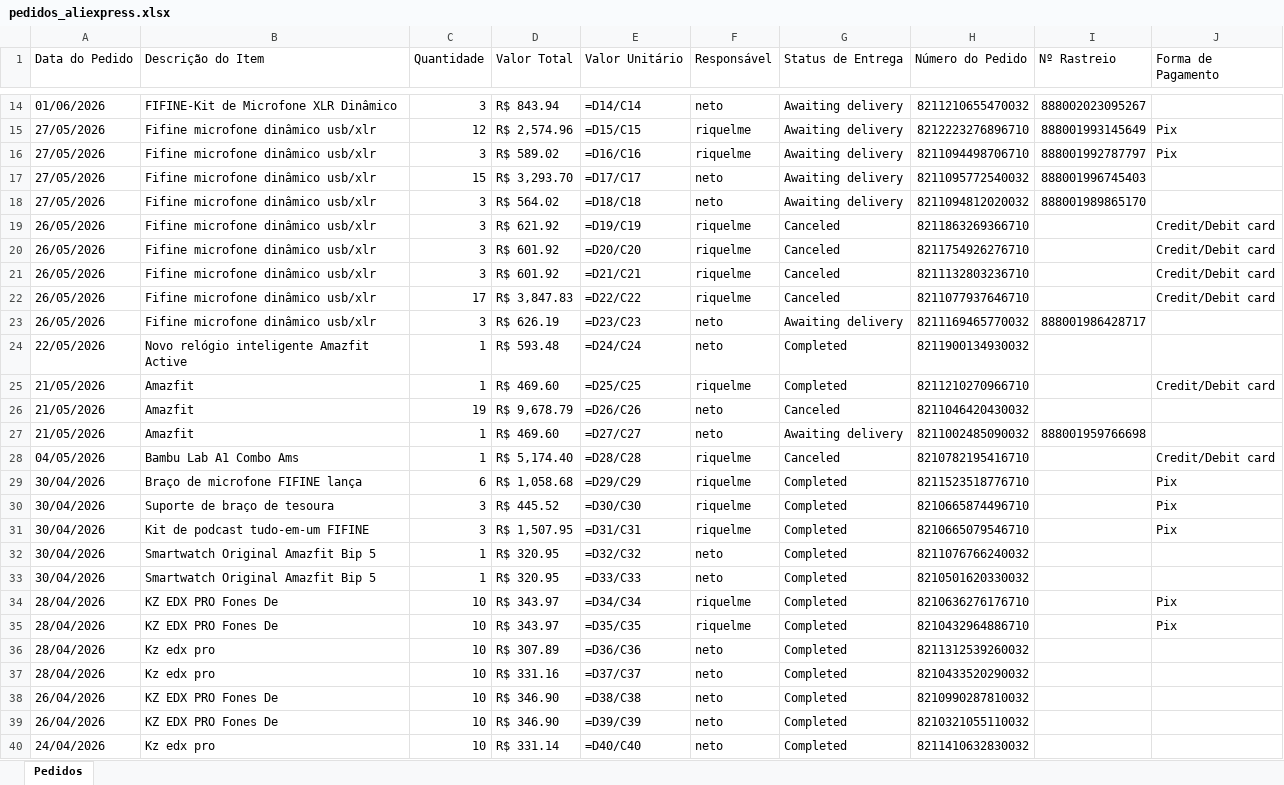
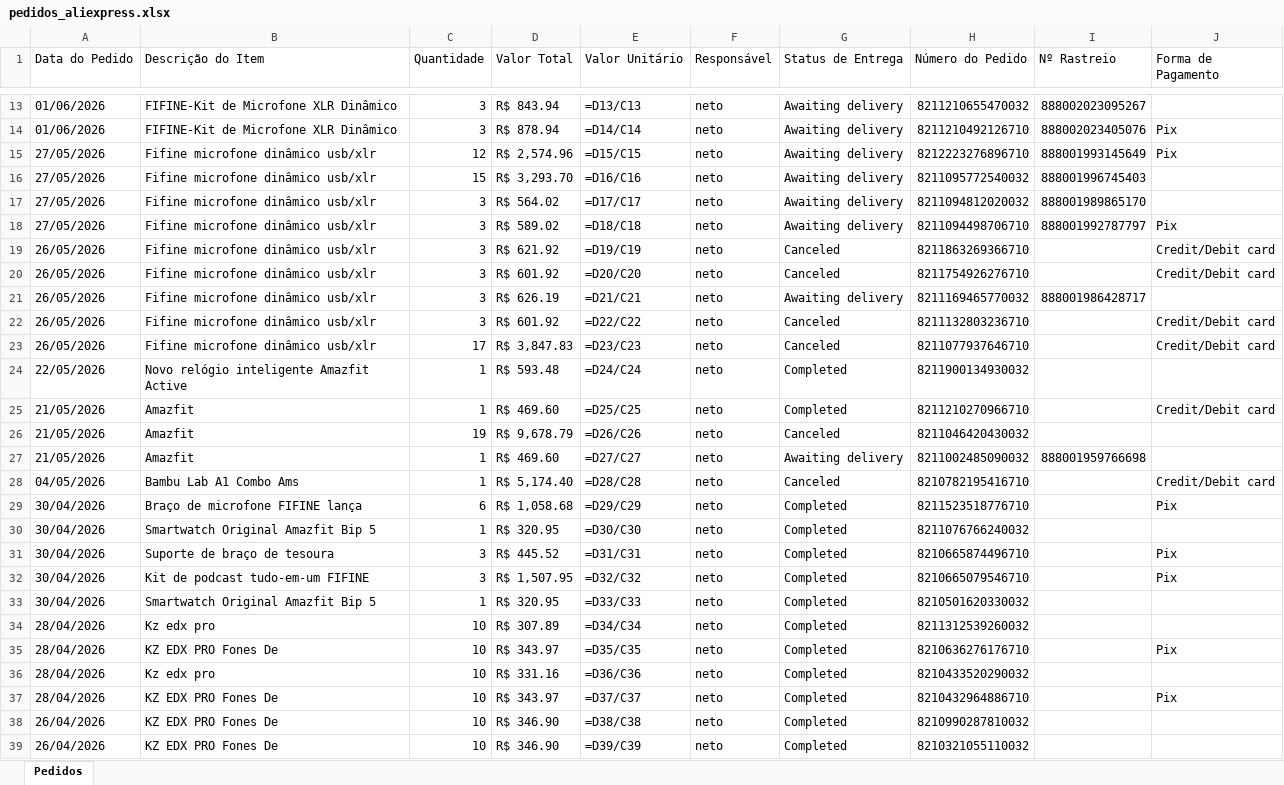
Before and after one commit to BGrangeiro/Aliexpress-Order, an Excel workbook: data/pedidos_aliexpress.xlsx, sheet Pedidos, drawn as a sheet; only a part is shown, gaps mark what is left out; the shorter side is filled out with more unchanged rows; values as stored, in another font and other column widths than the file's, no cell formats; formulas without a stored value are shown as written; removed rows and columns are numbered as before the commit, all else as after; the diff covers the shown part only; the diff names each change by its address in the sheet, - before the commit and + after, or states it on an @@ line.

```diff
--- a/data/pedidos_aliexpress.xlsx (sheet Pedidos)
+++ b/data/pedidos_aliexpress.xlsx (sheet Pedidos)
-E13 (Valor Unitário): =D14/C14
+E13 (Valor Unitário): =D13/C13
+row 14: 01/06/2026 | FIFINE-Kit de Microfone XLR Dinâmico | 3 | R$ 878.94 | =D14/C14 | neto | Awaiting delivery | 8211210492126710 | 888002023405076 | Pix
-F15 (Responsável): riquelme
+F15 (Responsável): neto
-row 16: 27/05/2026 | Fifine microfone dinâmico usb/xlr | 3 | R$ 589.02 | =D16/C16 | riquelme | Awaiting delivery | 8211094498706710 | 888001992787797 | Pix
-E16 (Valor Unitário): =D17/C17
+E16 (Valor Unitário): =D16/C16
-E17 (Valor Unitário): =D18/C18
+E17 (Valor Unitário): =D17/C17
+row 18: 27/05/2026 | Fifine microfone dinâmico usb/xlr | 3 | R$ 589.02 | =D18/C18 | neto | Awaiting delivery | 8211094498706710 | 888001992787797 | Pix
-F19:F20 (Responsável): riquelme
+F19:F20 (Responsável): neto
+row 21: 26/05/2026 | Fifine microfone dinâmico usb/xlr | 3 | R$ 626.19 | =D21/C21 | neto | Awaiting delivery | 8211169465770032 | 888001986428717
-E22 (Valor Unitário): =D21/C21
+E22 (Valor Unitário): =D22/C22
-F22:F23 (Responsável): riquelme
+F22:F23 (Responsável): neto
-E23 (Valor Unitário): =D22/C22
+E23 (Valor Unitário): =D23/C23
-row 23: 26/05/2026 | Fifine microfone dinâmico usb/xlr | 3 | R$ 626.19 | =D23/C23 | neto | Awaiting delivery | 8211169465770032 | 888001986428717
-F25 (Responsável): riquelme
+F25 (Responsável): neto
-F28:F29 (Responsável): riquelme
+F28:F29 (Responsável): neto
+row 30: 30/04/2026 | Smartwatch Original Amazfit Bip 5 | 1 | R$ 320.95 | =D30/C30 | neto | Completed | 8211076766240032
-E31 (Valor Unitário): =D30/C30
+E31 (Valor Unitário): =D31/C31
-F31:F32 (Responsável): riquelme
+F31:F32 (Responsável): neto
-E32 (Valor Unitário): =D31/C31
+E32 (Valor Unitário): =D32/C32
-row 32: 30/04/2026 | Smartwatch Original Amazfit Bip 5 | 1 | R$ 320.95 | =D32/C32 | neto | Completed | 8211076766240032
-B34 (Descrição do Item): KZ EDX PRO Fones De
+B34 (Descrição do Item): Kz edx pro
-D34 (Valor Total): R$ 343.97
+D34 (Valor Total): R$ 307.89
-F34:F35 (Responsável): riquelme
+F34:F35 (Responsável): neto
-H34 (Número do Pedido): 8210636276176710
+H34 (Número do Pedido): 8211312539260032
-J34 (Forma de Pagamento): Pix
+J34 (Forma de Pagamento): (empty)
-H35 (Número do Pedido): 8210432964886710
+H35 (Número do Pedido): 8210636276176710
-D36 (Valor Total): R$ 307.89
+D36 (Valor Total): R$ 331.16
-H36 (Número do Pedido): 8211312539260032
+H36 (Número do Pedido): 8210433520290032
-B37 (Descrição do Item): Kz edx pro
+B37 (Descrição do Item): KZ EDX PRO Fones De
-D37 (Valor Total): R$ 331.16
+D37 (Valor Total): R$ 343.97
-H37 (Número do Pedido): 8210433520290032
+H37 (Número do Pedido): 8210432964886710
-J37 (Forma de Pagamento): (empty)
+J37 (Forma de Pagamento): Pix
```
Also changed, not shown: 4 added rows, 5 removed rows and 25 edited cells elsewhere in this sheet, cell formats, 9 other files.
